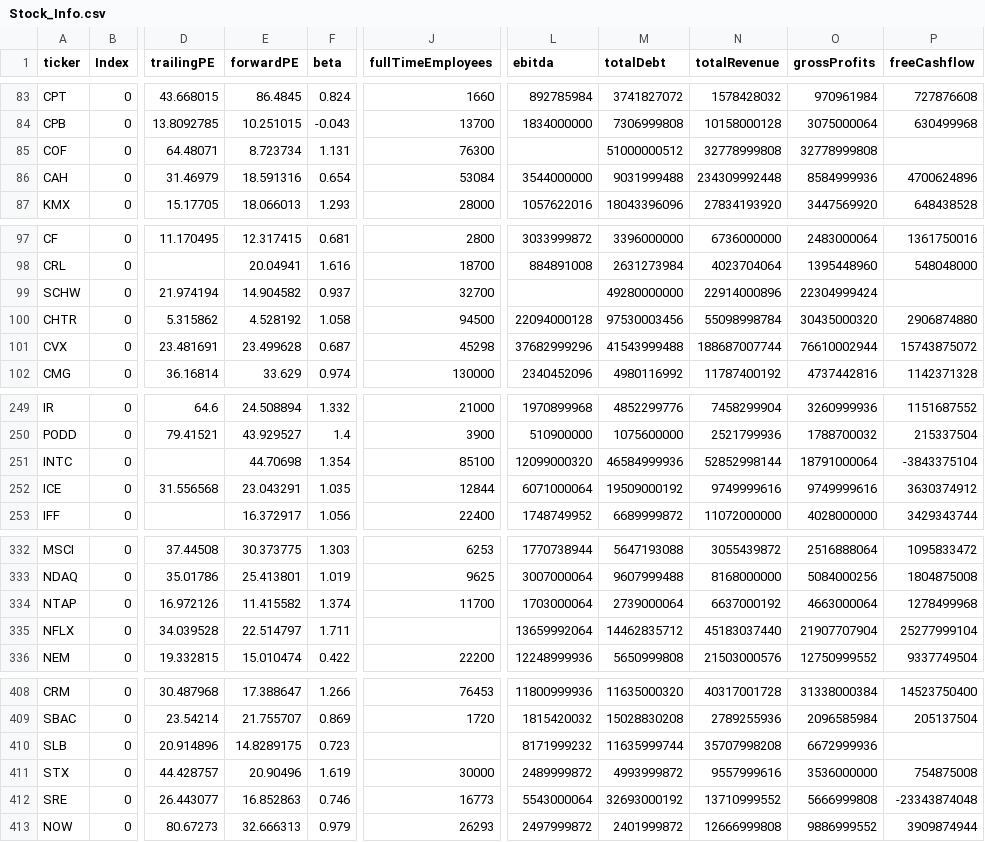
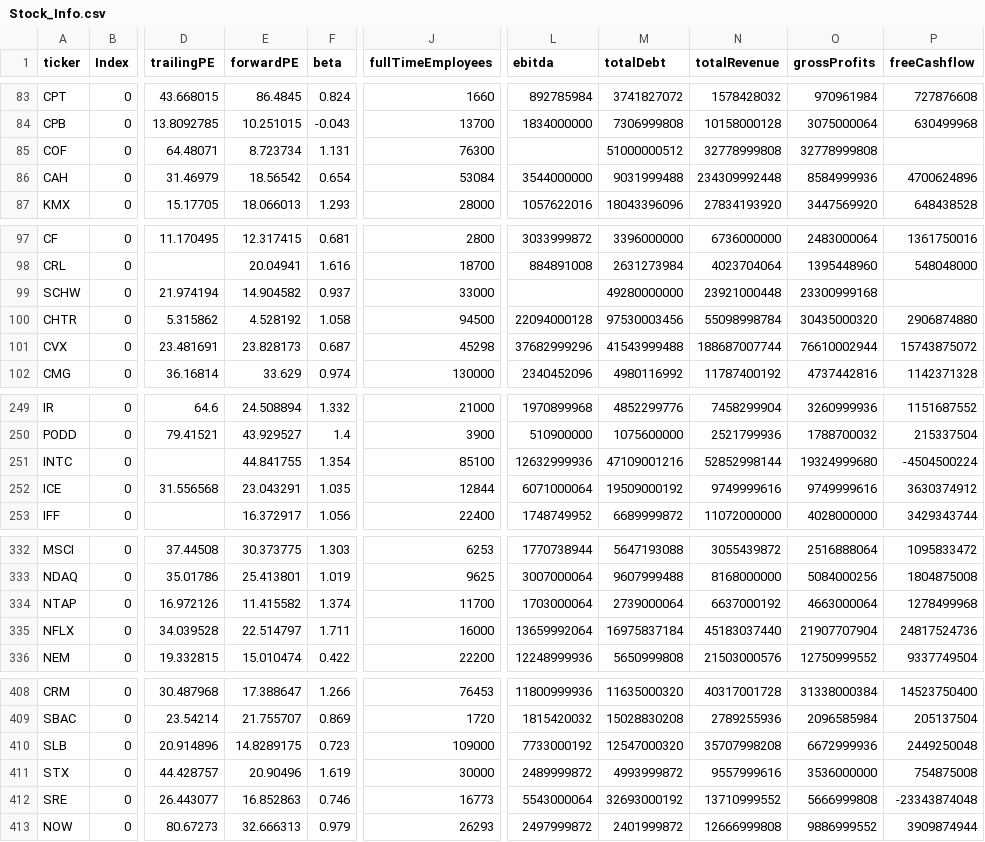
Before and after one commit to fcester/Data_Stock, a CSV file: Stock_Info.csv, drawn as a sheet; only a part is shown, gaps mark what is left out; the diff covers the shown part only; the diff names each change by its address in the sheet, - before the commit and + after, or states it on an @@ line.

Commit message:
📈 Actualización automática

```diff
--- a/Stock_Info.csv
+++ b/Stock_Info.csv
-E86 (forwardPE): 18.591316
+E86 (forwardPE): 18.56542
-J99 (fullTimeEmployees): 32700
+J99 (fullTimeEmployees): 33000
-N99 (totalRevenue): 22914000896
+N99 (totalRevenue): 23921000448
-O99 (grossProfits): 22304999424
+O99 (grossProfits): 23300999168
-E101 (forwardPE): 23.499628
+E101 (forwardPE): 23.828173
-E251 (forwardPE): 44.70698
+E251 (forwardPE): 44.841755
-L251 (ebitda): 12099000320
+L251 (ebitda): 12632999936
-M251 (totalDebt): 46584999936
+M251 (totalDebt): 47109001216
-O251 (grossProfits): 18791000064
+O251 (grossProfits): 19324999680
-P251 (freeCashflow): -3843375104
+P251 (freeCashflow): -4504500224
-J335 (fullTimeEmployees): (empty)
+J335 (fullTimeEmployees): 16000
-M335 (totalDebt): 14462835712
+M335 (totalDebt): 16975837184
-P335 (freeCashflow): 25277999104
+P335 (freeCashflow): 24817524736
-J410 (fullTimeEmployees): (empty)
+J410 (fullTimeEmployees): 109000
-L410 (ebitda): 8171999232
+L410 (ebitda): 7733000192
-M410 (totalDebt): 11635999744
+M410 (totalDebt): 12547000320
-P410 (freeCashflow): (empty)
+P410 (freeCashflow): 2449250048
```
Also changed, not shown: 8 edited cells elsewhere in this file.
